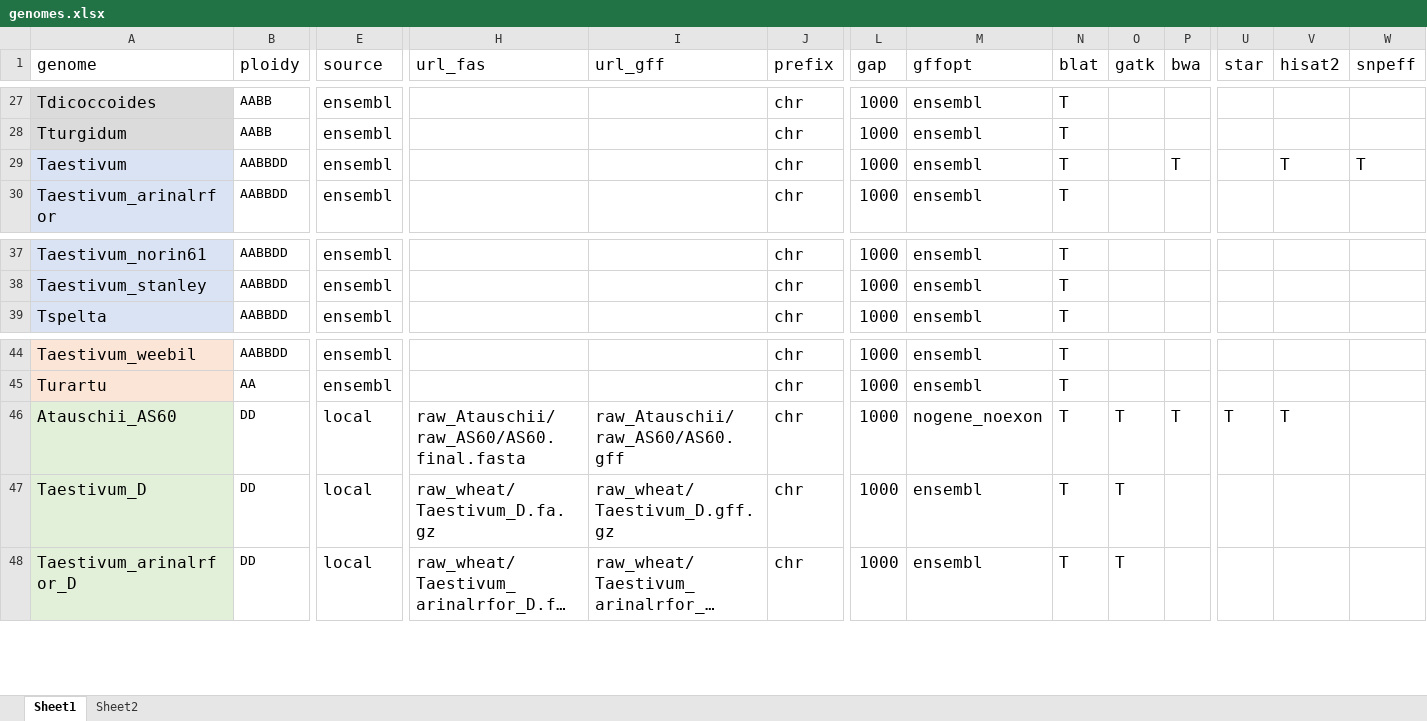
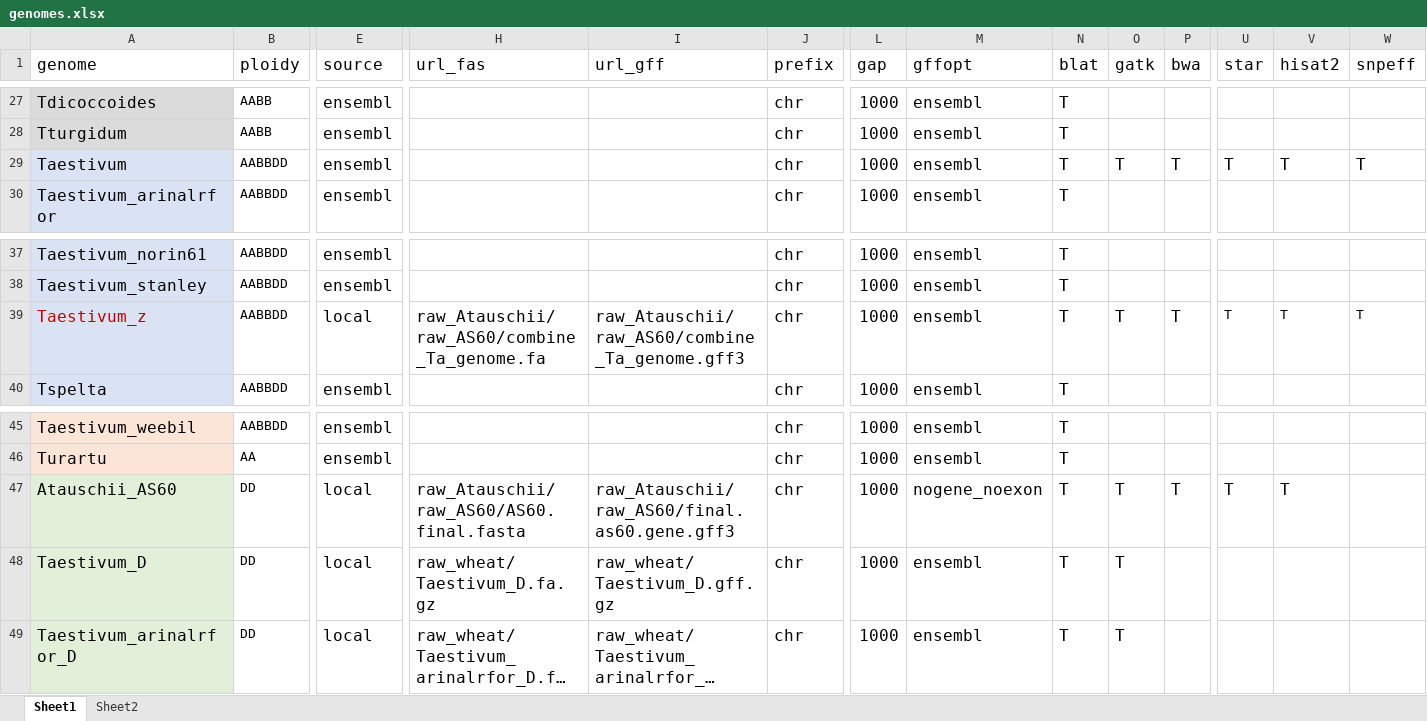
Before and after one commit to orionzhou/genome, an Excel workbook: nf/genomes.xlsx, sheet Sheet1, drawn as a sheet; only a part is shown, gaps mark what is left out; long unchanged cells end in …; values as stored, in another font and other column widths than the file's, no borders; conditional formats not drawn; addresses are those after the commit; rows hold the shown columns only; the diff names each change by its address in the sheet, - before the commit and + after, or states it on an @@ line.

```diff
--- a/nf/genomes.xlsx (sheet Sheet1)
+++ b/nf/genomes.xlsx (sheet Sheet1)
-O29 (gatk): (empty)
+O29 (gatk): T
-U29 (star): (empty)
+U29 (star): T
+row 39: Taestivum_z | AABBDD | local | raw_Atauschii/raw_AS60/combine_Ta_genome.fa | raw_Atauschii/raw_AS60/combine_Ta_genome.gff3 | chr | 1000 | ensembl | T | T | T | T | T | T
-I47 (url_gff): raw_Atauschii/raw_AS60/AS60.gff
+I47 (url_gff): raw_Atauschii/raw_AS60/final.as60.gene.gff3
```
Also changed, not shown: 4 other files.
